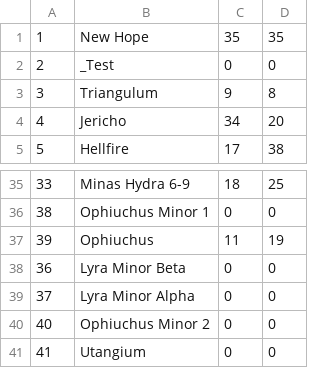
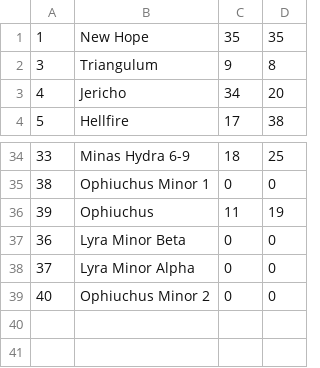
Before and after one commit to skuzzle/polly, a CSV file: projects/de.skuzzle.polly.core/plugins/polly.rx/quadrants.csv, drawn as a sheet; only a part is shown, gaps mark what is left out.

Commit message:
Considering entry portals for path planning

```diff
--- a/projects/de.skuzzle.polly.core/plugins/polly.rx/quadrants.csv
+++ b/projects/de.skuzzle.polly.core/plugins/polly.rx/quadrants.csv
@@ -1,3 +1,2 @@
 "1";"New Hope";"35";"35"
-"2";"_Test";"0";"0"
 "3";"Triangulum";"9";"8"
@@ -40,2 +39 @@
 "40";"Ophiuchus Minor 2";"0";"0"
-"41";"Utangium";"0";"0"
```
Also changed, not shown: 7 other files.
